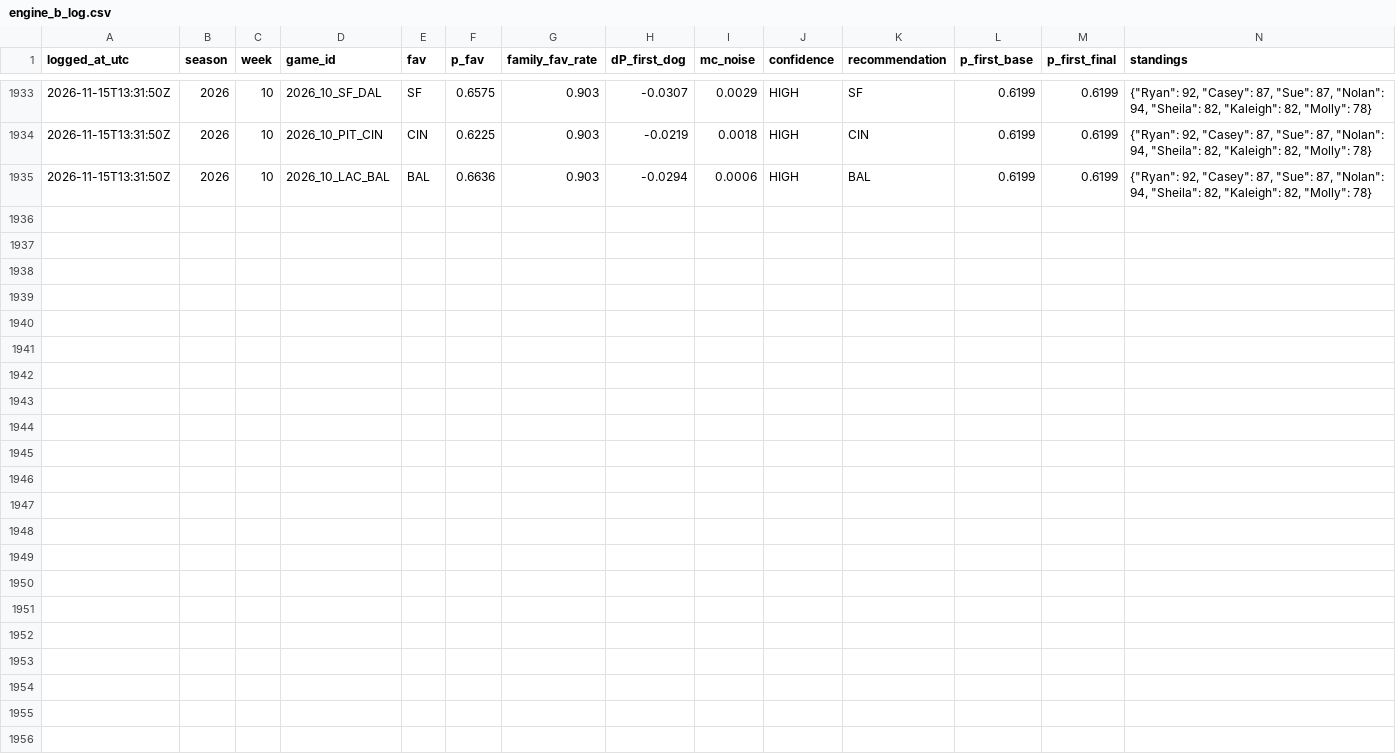
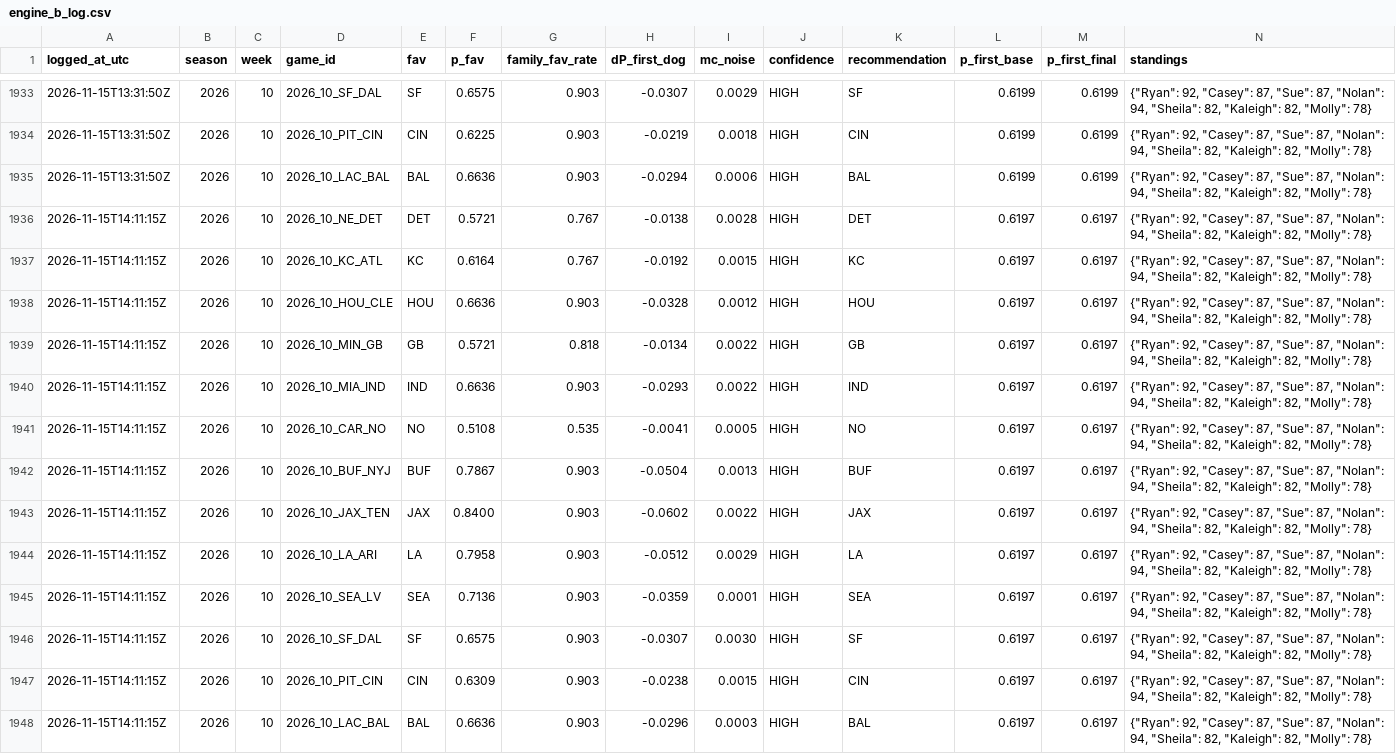
Before and after one commit to taipan0319-byte/brauns-pickem, a CSV file: engine_b_log.csv, drawn as a sheet; only a part is shown, gaps mark what is left out; rows hold the shown columns only; the diff names each change by its address in the sheet, - before the commit and + after, or states it on an @@ line.

```diff
--- a/engine_b_log.csv
+++ b/engine_b_log.csv
+row 1936: 2026-11-15T14:11:15Z | 2026 | 10 | 2026_10_NE_DET | DET | 0.5721 | 0.767 | -0.0138 | 0.0028 | HIGH | DET | 0.6197 | 0.6197 | {"Ryan": 92, "Casey": 87, "Sue": 87, "Nolan": 94, "Sheila": 82, "Kaleigh": 82, "Molly": 78}
+row 1937: 2026-11-15T14:11:15Z | 2026 | 10 | 2026_10_KC_ATL | KC | 0.6164 | 0.767 | -0.0192 | 0.0015 | HIGH | KC | 0.6197 | 0.6197 | {"Ryan": 92, "Casey": 87, "Sue": 87, "Nolan": 94, "Sheila": 82, "Kaleigh": 82, "Molly": 78}
+row 1938: 2026-11-15T14:11:15Z | 2026 | 10 | 2026_10_HOU_CLE | HOU | 0.6636 | 0.903 | -0.0328 | 0.0012 | HIGH | HOU | 0.6197 | 0.6197 | {"Ryan": 92, "Casey": 87, "Sue": 87, "Nolan": 94, "Sheila": 82, "Kaleigh": 82, "Molly": 78}
+row 1939: 2026-11-15T14:11:15Z | 2026 | 10 | 2026_10_MIN_GB | GB | 0.5721 | 0.818 | -0.0134 | 0.0022 | HIGH | GB | 0.6197 | 0.6197 | {"Ryan": 92, "Casey": 87, "Sue": 87, "Nolan": 94, "Sheila": 82, "Kaleigh": 82, "Molly": 78}
+row 1940: 2026-11-15T14:11:15Z | 2026 | 10 | 2026_10_MIA_IND | IND | 0.6636 | 0.903 | -0.0293 | 0.0022 | HIGH | IND | 0.6197 | 0.6197 | {"Ryan": 92, "Casey": 87, "Sue": 87, "Nolan": 94, "Sheila": 82, "Kaleigh": 82, "Molly": 78}
+row 1941: 2026-11-15T14:11:15Z | 2026 | 10 | 2026_10_CAR_NO | NO | 0.5108 | 0.535 | -0.0041 | 0.0005 | HIGH | NO | 0.6197 | 0.6197 | {"Ryan": 92, "Casey": 87, "Sue": 87, "Nolan": 94, "Sheila": 82, "Kaleigh": 82, "Molly": 78}
+row 1942: 2026-11-15T14:11:15Z | 2026 | 10 | 2026_10_BUF_NYJ | BUF | 0.7867 | 0.903 | -0.0504 | 0.0013 | HIGH | BUF | 0.6197 | 0.6197 | {"Ryan": 92, "Casey": 87, "Sue": 87, "Nolan": 94, "Sheila": 82, "Kaleigh": 82, "Molly": 78}
+row 1943: 2026-11-15T14:11:15Z | 2026 | 10 | 2026_10_JAX_TEN | JAX | 0.8400 | 0.903 | -0.0602 | 0.0022 | HIGH | JAX | 0.6197 | 0.6197 | {"Ryan": 92, "Casey": 87, "Sue": 87, "Nolan": 94, "Sheila": 82, "Kaleigh": 82, "Molly": 78}
+row 1944: 2026-11-15T14:11:15Z | 2026 | 10 | 2026_10_LA_ARI | LA | 0.7958 | 0.903 | -0.0512 | 0.0029 | HIGH | LA | 0.6197 | 0.6197 | {"Ryan": 92, "Casey": 87, "Sue": 87, "Nolan": 94, "Sheila": 82, "Kaleigh": 82, "Molly": 78}
+row 1945: 2026-11-15T14:11:15Z | 2026 | 10 | 2026_10_SEA_LV | SEA | 0.7136 | 0.903 | -0.0359 | 0.0001 | HIGH | SEA | 0.6197 | 0.6197 | {"Ryan": 92, "Casey": 87, "Sue": 87, "Nolan": 94, "Sheila": 82, "Kaleigh": 82, "Molly": 78}
+row 1946: 2026-11-15T14:11:15Z | 2026 | 10 | 2026_10_SF_DAL | SF | 0.6575 | 0.903 | -0.0307 | 0.0030 | HIGH | SF | 0.6197 | 0.6197 | {"Ryan": 92, "Casey": 87, "Sue": 87, "Nolan": 94, "Sheila": 82, "Kaleigh": 82, "Molly": 78}
+row 1947: 2026-11-15T14:11:15Z | 2026 | 10 | 2026_10_PIT_CIN | CIN | 0.6309 | 0.903 | -0.0238 | 0.0015 | HIGH | CIN | 0.6197 | 0.6197 | {"Ryan": 92, "Casey": 87, "Sue": 87, "Nolan": 94, "Sheila": 82, "Kaleigh": 82, "Molly": 78}
+row 1948: 2026-11-15T14:11:15Z | 2026 | 10 | 2026_10_LAC_BAL | BAL | 0.6636 | 0.903 | -0.0296 | 0.0003 | HIGH | BAL | 0.6197 | 0.6197 | {"Ryan": 92, "Casey": 87, "Sue": 87, "Nolan": 94, "Sheila": 82, "Kaleigh": 82, "Molly": 78}
```
Also changed, not shown: predictions_log.csv, 2 other files.
